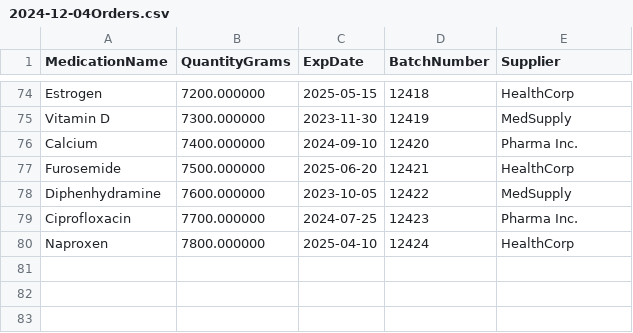
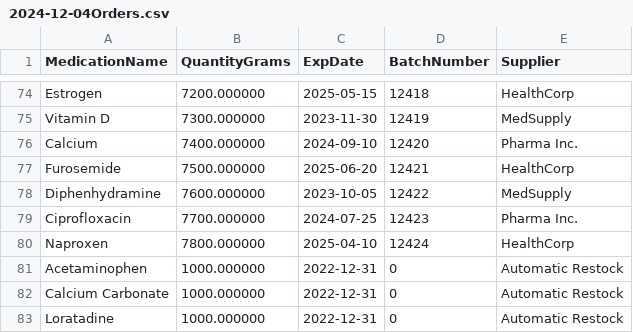
Before and after one commit to vmoran4/SFWE-401-Static-Analysis, a CSV file: orders/2024-12-04Orders.csv, drawn as a sheet; only a part is shown, gaps mark what is left out; the diff names each change by its address in the sheet, - before the commit and + after, or states it on an @@ line.

```diff
--- a/orders/2024-12-04Orders.csv
+++ b/orders/2024-12-04Orders.csv
+row 81: Acetaminophen | 1000.000000 | 2022-12-31 | 0 | Automatic Restock
+row 82: Calcium Carbonate | 1000.000000 | 2022-12-31 | 0 | Automatic Restock
+row 83: Loratadine | 1000.000000 | 2022-12-31 | 0 | Automatic Restock
```
Also changed, not shown: medications/2024-12-04Medications.csv, 6 other files.
